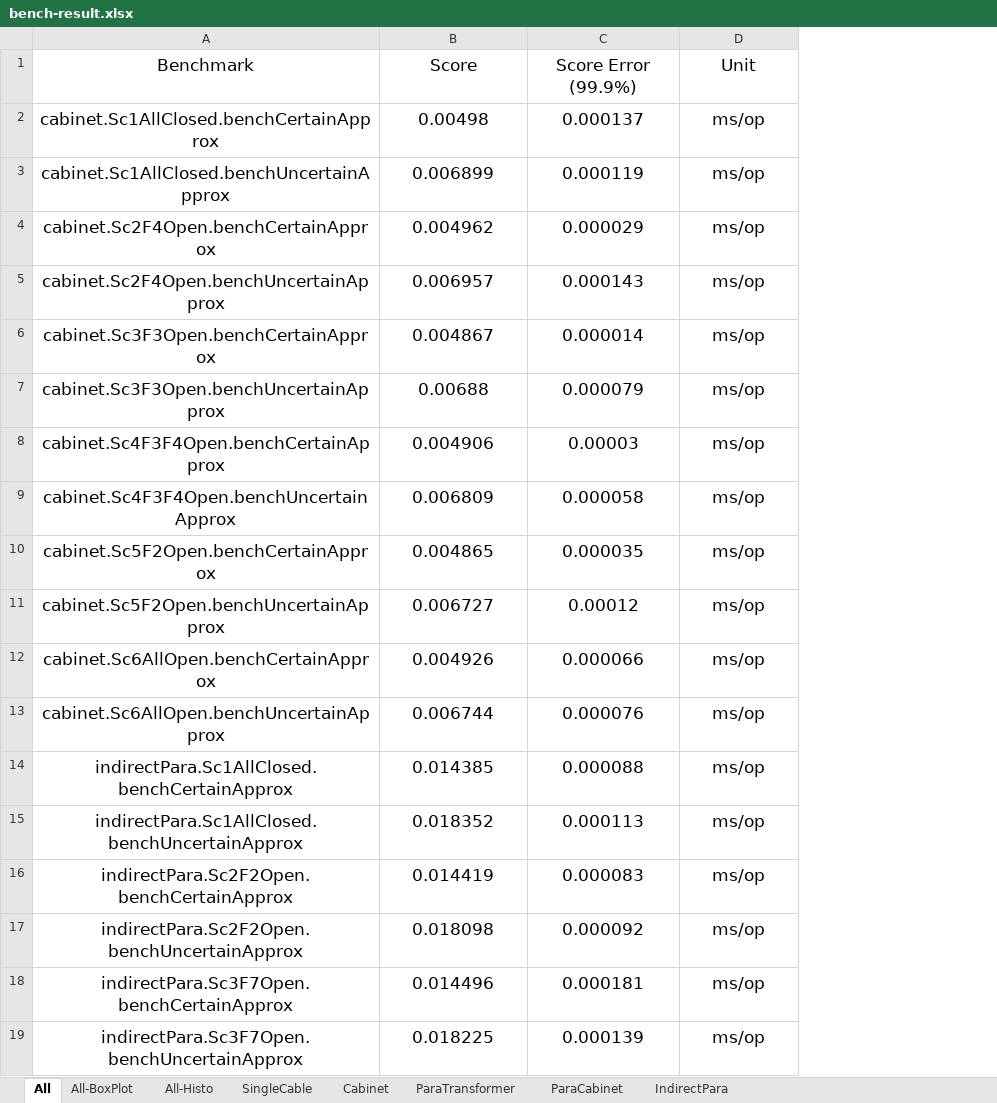
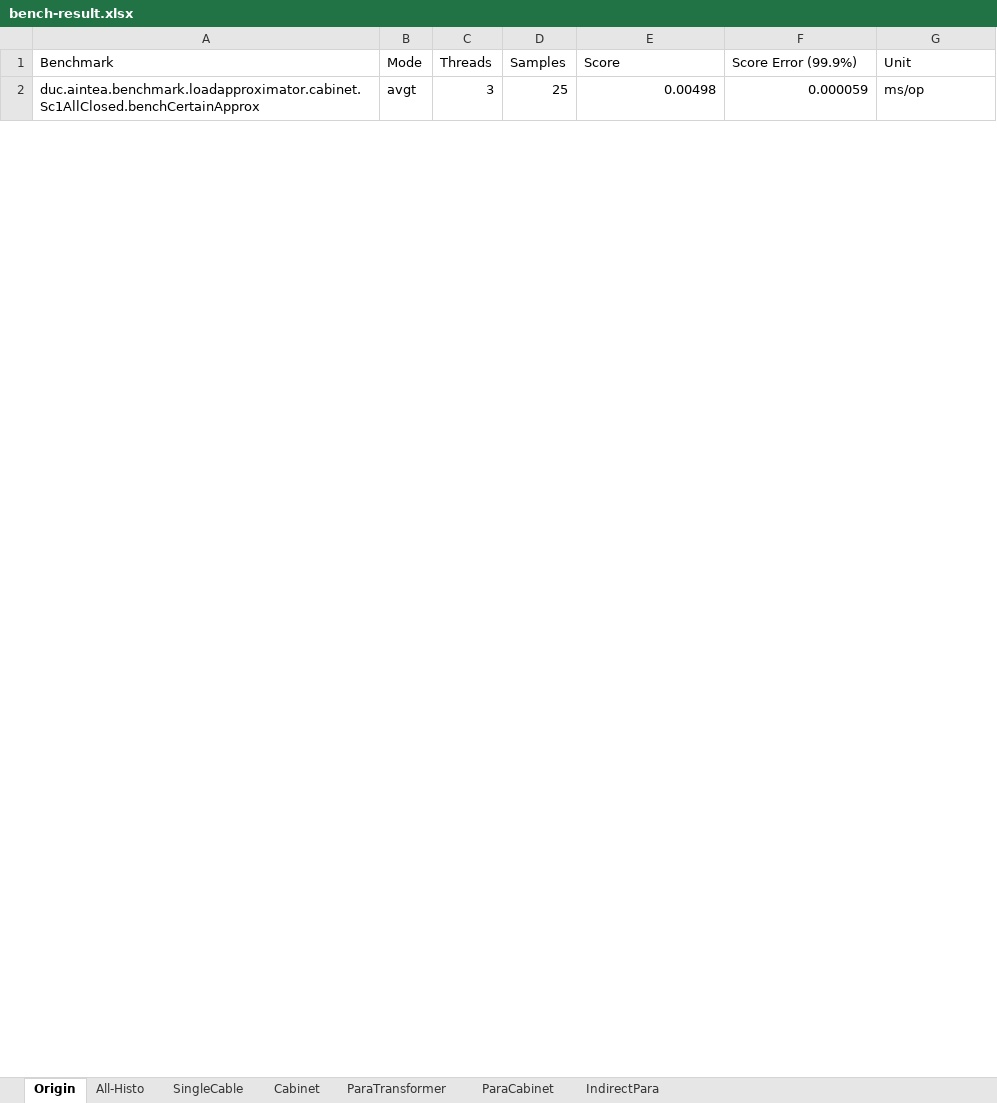
Before and after one commit to serval-uni-lu/creos.simSG.api, an Excel workbook: bench-results/2020-03-03/bench-result.xlsx, sheet Origin, drawn as a sheet; only a part is shown; values as stored, in another font and other column widths than the file's, no borders; removed rows and columns are numbered as before the commit, all else as after; the diff covers the shown part only; the diff names each change by its address in the sheet, - before the commit and + after, or states it on an @@ line.

Commit message:
new version of the bench result

```diff
--- a/bench-results/2020-03-03/bench-result.xlsx (sheet Origin)
+++ b/bench-results/2020-03-03/bench-result.xlsx (sheet Origin)
-sheet tab: All
+sheet tab: Origin
-sheet tab: All-BoxPlot
+column B (Mode), row 2: avgt
+column C (Threads), row 2: 3
+column D (Samples), row 2: 25
@@ A1:A2 text size: smaller, alignment: center → left @@
@@ E1:G2 text size: smaller @@
-E1:G1 alignment: center
+E1:G1 alignment: left
-A2 (Benchmark): cabinet.Sc1AllClosed.benchCertainApprox
+A2 (Benchmark): duc.aintea.benchmark.loadapproximator.cabinet.Sc1AllClosed.benchCertainApprox
-E2:F2 alignment: center
+E2:F2 alignment: right
-F2 (Score Error (99.9%)): 0.000137
+F2 (Score Error (99.9%)): 0.000059
-G2 alignment: center
+G2 alignment: left
-row 3: cabinet.Sc1AllClosed.benchUncertainApprox | 0.006899 | 0.000119 | ms/op
-row 4: cabinet.Sc2F4Open.benchCertainApprox | 0.004962 | 0.000029 | ms/op
-row 5: cabinet.Sc2F4Open.benchUncertainApprox | 0.006957 | 0.000143 | ms/op
-row 6: cabinet.Sc3F3Open.benchCertainApprox | 0.004867 | 0.000014 | ms/op
-row 7: cabinet.Sc3F3Open.benchUncertainApprox | 0.00688 | 0.000079 | ms/op
-row 8: cabinet.Sc4F3F4Open.benchCertainApprox | 0.004906 | 0.00003 | ms/op
-row 9: cabinet.Sc4F3F4Open.benchUncertainApprox | 0.006809 | 0.000058 | ms/op
-row 10: cabinet.Sc5F2Open.benchCertainApprox | 0.004865 | 0.000035 | ms/op
-row 11: cabinet.Sc5F2Open.benchUncertainApprox | 0.006727 | 0.00012 | ms/op
-row 12: cabinet.Sc6AllOpen.benchCertainApprox | 0.004926 | 0.000066 | ms/op
-row 13: cabinet.Sc6AllOpen.benchUncertainApprox | 0.006744 | 0.000076 | ms/op
-row 14: indirectPara.Sc1AllClosed.benchCertainApprox | 0.014385 | 0.000088 | ms/op
-row 15: indirectPara.Sc1AllClosed.benchUncertainApprox | 0.018352 | 0.000113 | ms/op
-row 16: indirectPara.Sc2F2Open.benchCertainApprox | 0.014419 | 0.000083 | ms/op
-row 17: indirectPara.Sc2F2Open.benchUncertainApprox | 0.018098 | 0.000092 | ms/op
-row 18: indirectPara.Sc3F7Open.benchCertainApprox | 0.014496 | 0.000181 | ms/op
-row 19: indirectPara.Sc3F7Open.benchUncertainApprox | 0.018225 | 0.000139 | ms/op
```
Also changed, not shown: 32 added rows and 80 removed rows elsewhere in this sheet, sheet ParaCabinet, sheet ParaTransformer, sheet Cabinet, sheet SingleCable, sheet IndirectPara, sheet All-Histo, charts or pictures, 3 other files.
